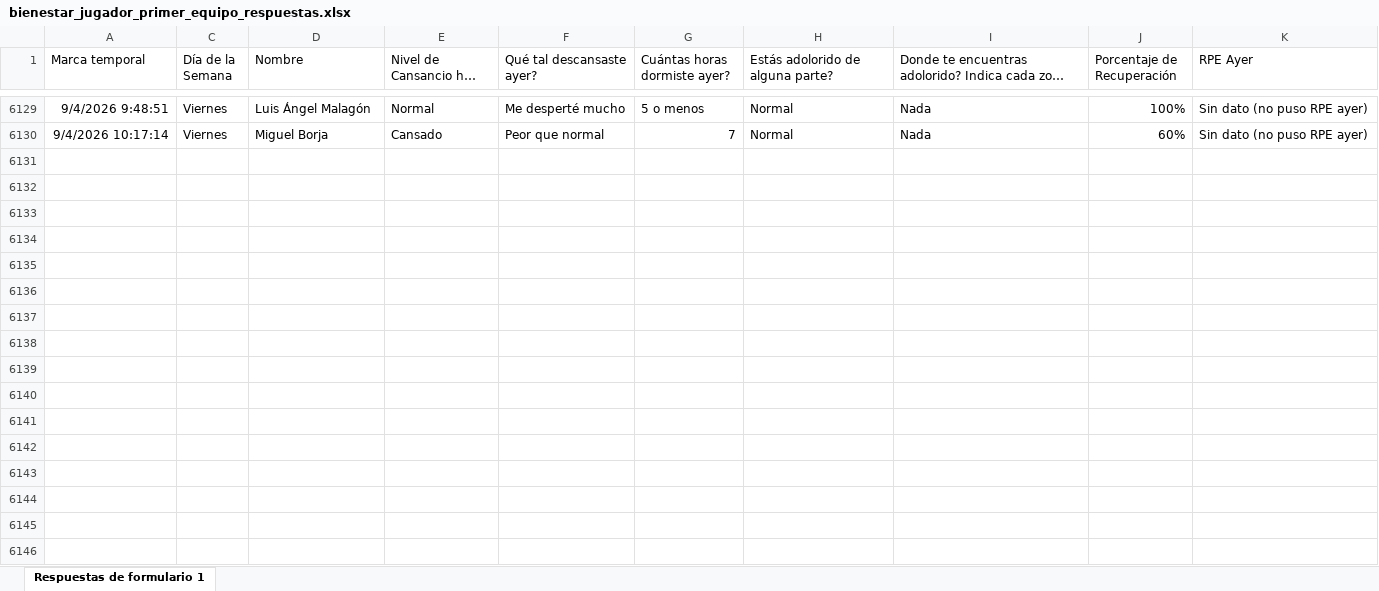
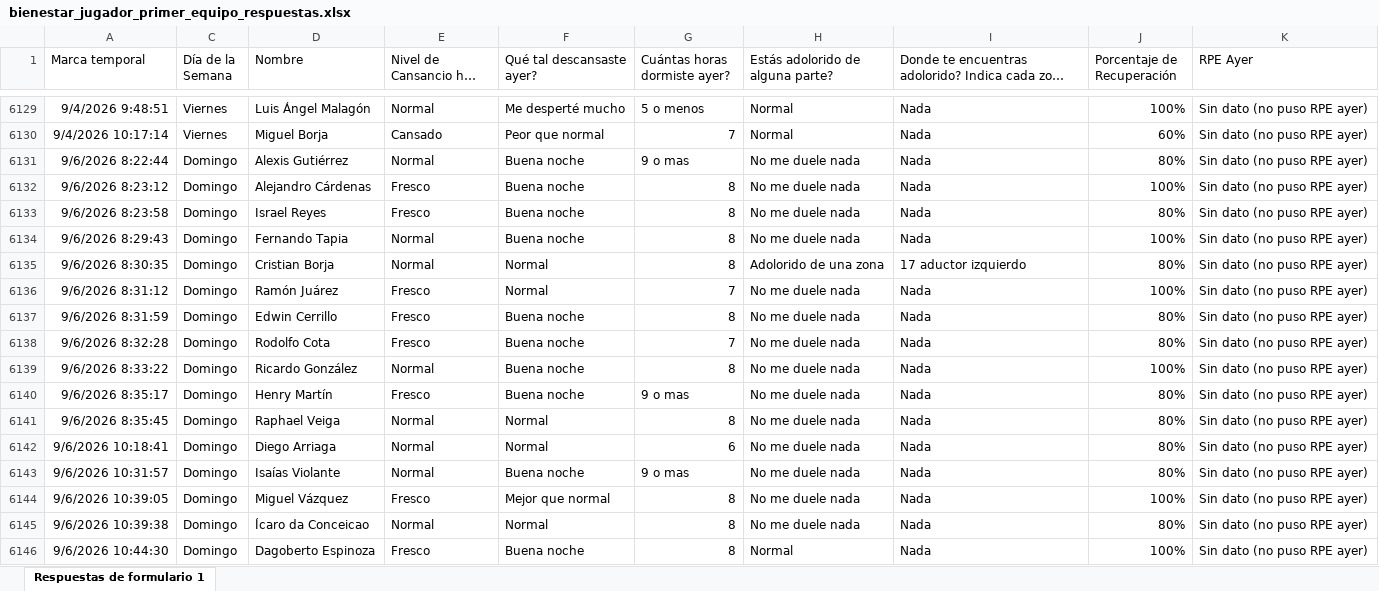
Before and after one commit to mr2293/club_america_dashboard, an Excel workbook: apps/dashboard_cargas/data/bienestar_jugador_primer_equipo_respuestas.xlsx, sheet Respuestas de formulario 1, drawn as a sheet; only a part is shown, gaps mark what is left out; long unchanged cells end in …; values as stored, in another font and other column widths than the file's, no borders; charts and pictures and conditional formats and table styles not drawn; the diff names each change by its address in the sheet, - before the commit and + after, or states it on an @@ line.

```diff
--- a/apps/dashboard_cargas/data/bienestar_jugador_primer_equipo_respuestas.xlsx (sheet Respuestas de formulario 1)
+++ b/apps/dashboard_cargas/data/bienestar_jugador_primer_equipo_respuestas.xlsx (sheet Respuestas de formulario 1)
+row 6131: 9/6/2026 8:22:44 | Domingo | Alexis Gutiérrez | Normal | Buena noche | 9 o mas | No me duele nada | Nada | 80% | Sin dato (no puso RPE ayer)
+row 6132: 9/6/2026 8:23:12 | Domingo | Alejandro Cárdenas | Fresco | Buena noche | 8 | No me duele nada | Nada | 100% | Sin dato (no puso RPE ayer)
+row 6133: 9/6/2026 8:23:58 | Domingo | Israel Reyes | Fresco | Buena noche | 8 | No me duele nada | Nada | 80% | Sin dato (no puso RPE ayer)
+row 6134: 9/6/2026 8:29:43 | Domingo | Fernando Tapia | Normal | Buena noche | 8 | No me duele nada | Nada | 100% | Sin dato (no puso RPE ayer)
+row 6135: 9/6/2026 8:30:35 | Domingo | Cristian Borja | Normal | Normal | 8 | Adolorido de una zona | 17 aductor izquierdo | 80% | Sin dato (no puso RPE ayer)
+row 6136: 9/6/2026 8:31:12 | Domingo | Ramón Juárez | Fresco | Normal | 7 | No me duele nada | Nada | 100% | Sin dato (no puso RPE ayer)
+row 6137: 9/6/2026 8:31:59 | Domingo | Edwin Cerrillo | Fresco | Buena noche | 8 | No me duele nada | Nada | 80% | Sin dato (no puso RPE ayer)
+row 6138: 9/6/2026 8:32:28 | Domingo | Rodolfo Cota | Fresco | Buena noche | 7 | No me duele nada | Nada | 80% | Sin dato (no puso RPE ayer)
+row 6139: 9/6/2026 8:33:22 | Domingo | Ricardo González | Normal | Buena noche | 8 | No me duele nada | Nada | 100% | Sin dato (no puso RPE ayer)
+row 6140: 9/6/2026 8:35:17 | Domingo | Henry Martín | Fresco | Buena noche | 9 o mas | No me duele nada | Nada | 80% | Sin dato (no puso RPE ayer)
+row 6141: 9/6/2026 8:35:45 | Domingo | Raphael Veiga | Normal | Normal | 8 | No me duele nada | Nada | 80% | Sin dato (no puso RPE ayer)
+row 6142: 9/6/2026 10:18:41 | Domingo | Diego Arriaga | Normal | Normal | 6 | No me duele nada | Nada | 80% | Sin dato (no puso RPE ayer)
+row 6143: 9/6/2026 10:31:57 | Domingo | Isaías Violante | Normal | Buena noche | 9 o mas | No me duele nada | Nada | 80% | Sin dato (no puso RPE ayer)
+row 6144: 9/6/2026 10:39:05 | Domingo | Miguel Vázquez | Fresco | Mejor que normal | 8 | No me duele nada | Nada | 100% | Sin dato (no puso RPE ayer)
+row 6145: 9/6/2026 10:39:38 | Domingo | Ícaro da Conceicao | Normal | Normal | 8 | No me duele nada | Nada | 80% | Sin dato (no puso RPE ayer)
+row 6146: 9/6/2026 10:44:30 | Domingo | Dagoberto Espinoza | Fresco | Buena noche | 8 | Normal | Nada | 100% | Sin dato (no puso RPE ayer)
```
Also changed, not shown: hidden cells, apps/dashboard_cargas/data/rpe_primera.xlsx.
